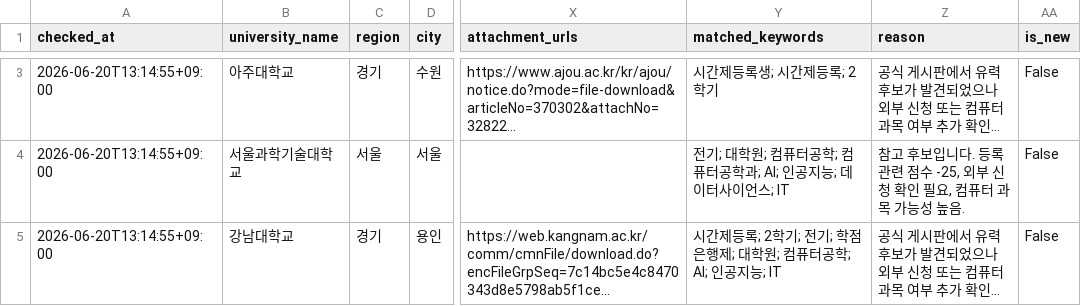
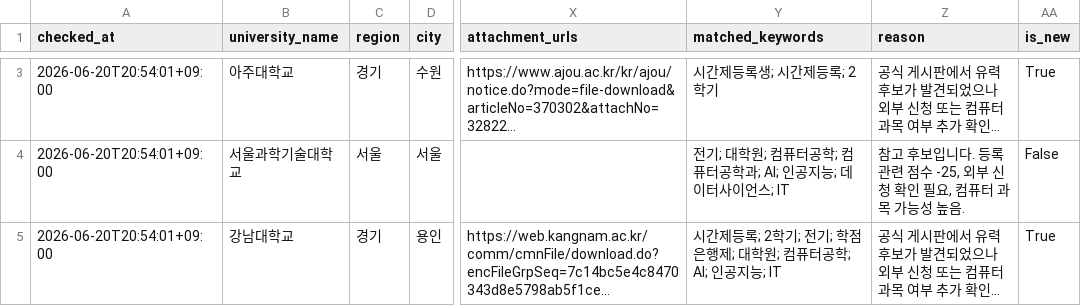
Before and after one commit to undcore/university-course-watcher, a CSV file: university-course-watcher/data/results.csv, drawn as a sheet; only a part is shown, gaps mark what is left out; long unchanged cells end in …; the diff covers the shown part only; the diff names each change by its address in the sheet, - before the commit and + after, or states it on an @@ line.

```diff
--- a/university-course-watcher/data/results.csv
+++ b/university-course-watcher/data/results.csv
-A3:A5 (checked_at): 2026-06-20T13:14:55+09:00
+A3:A5 (checked_at): 2026-06-20T20:54:01+09:00
-AA3 (is_new): False
+AA3 (is_new): True
-AA5 (is_new): False
+AA5 (is_new): True
```
Also changed, not shown: 1 added row and 1 removed row elsewhere in this file, university-course-watcher/data/graduate_admission_results.csv, 3 other files.
